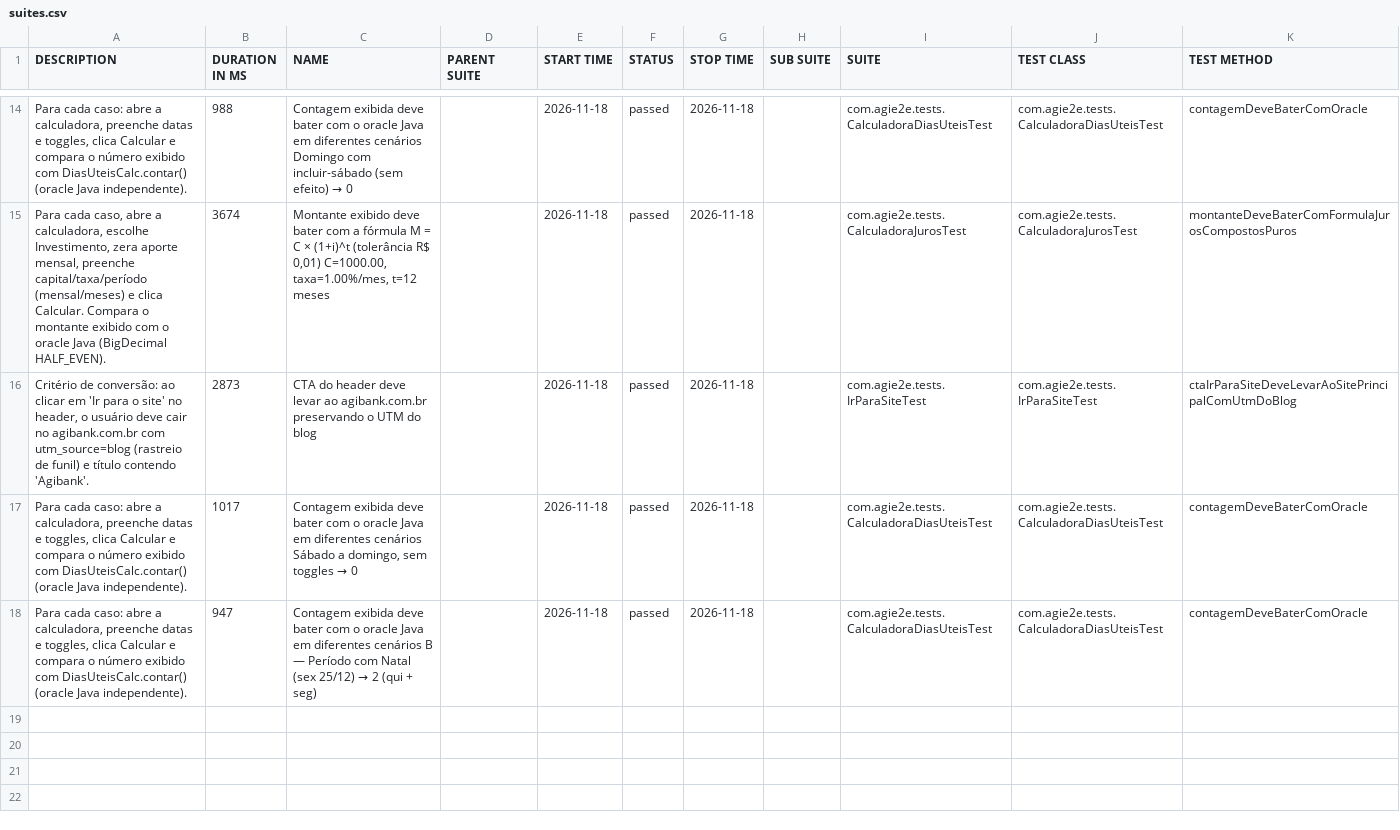
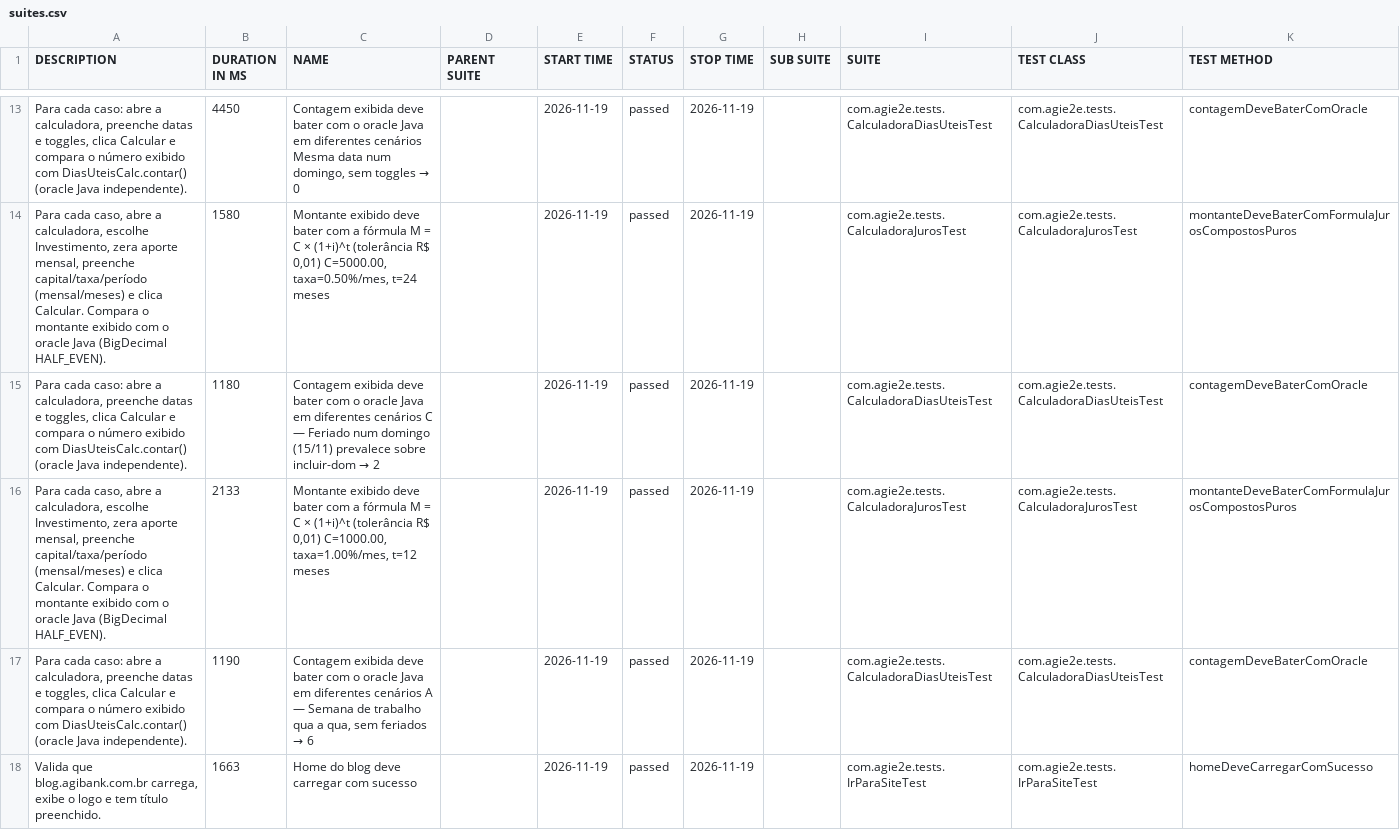
Before and after one commit to silasmarques/agi-e2e, a CSV file: data/suites.csv, drawn as a sheet; only a part is shown, gaps mark what is left out; the diff covers the shown part only.

```diff
--- a/data/suites.csv
+++ b/data/suites.csv
@@ -14,5 +13,6 @@
-"Para cada caso: abre a calculadora, preenche datas e toggles, clica Calcular e compara o número exibido com DiasUteisCalc.contar() (oracle Java independente).","988","Contagem exibida deve bater com o oracle Java em diferentes cenários Domingo com incluir-sábado (sem efeito) → 0","","2026-11-18","passed","2026-11-18","","com.agie2e.tests.CalculadoraDiasUteisTest","com.agie2e.tests.CalculadoraDiasUteisTest","contagemDeveBaterComOracle"
-"Para cada caso, abre a calculadora, escolhe Investimento, zera aporte mensal, preenche capital/taxa/período (mensal/meses) e clica Calcular. Compara o montante exibido com o oracle Java (BigDecimal HALF_EVEN).","3674","Montante exibido deve bater com a fórmula M = C × (1+i)^t (tolerância R$ 0,01) C=1000.00, taxa=1.00%/mes, t=12 meses","","2026-11-18","passed","2026-11-18","","com.agie2e.tests.CalculadoraJurosTest","com.agie2e.tests.CalculadoraJurosTest","montanteDeveBaterComFormulaJurosCompostosPuros"
-"Critério de conversão: ao clicar em 'Ir para o site' no header, o usuário deve cair no agibank.com.br com utm_source=blog (rastreio de funil) e título contendo 'Agibank'.","2873","CTA do header deve levar ao agibank.com.br preservando o UTM do blog","","2026-11-18","passed","2026-11-18","","com.agie2e.tests.IrParaSiteTest","com.agie2e.tests.IrParaSiteTest","ctaIrParaSiteDeveLevarAoSitePrincipalComUtmDoBlog"
-"Para cada caso: abre a calculadora, preenche datas e toggles, clica Calcular e compara o número exibido com DiasUteisCalc.contar() (oracle Java independente).","1017","Contagem exibida deve bater com o oracle Java em diferentes cenários Sábado a domingo, sem toggles → 0","","2026-11-18","passed","2026-11-18","","com.agie2e.tests.CalculadoraDiasUteisTest","com.agie2e.tests.CalculadoraDiasUteisTest","contagemDeveBaterComOracle"
-"Para cada caso: abre a calculadora, preenche datas e toggles, clica Calcular e compara o número exibido com DiasUteisCalc.contar() (oracle Java independente).","947","Contagem exibida deve bater com o oracle Java em diferentes cenários B — Período com Natal (sex 25/12) → 2 (qui + seg)","","2026-11-18","passed","2026-11-18","","com.agie2e.tests.CalculadoraDiasUteisTest","com.agie2e.tests.CalculadoraDiasUteisTest","contagemDeveBaterComOracle"
+"Para cada caso: abre a calculadora, preenche datas e toggles, clica Calcular e compara o número exibido com DiasUteisCalc.contar() (oracle Java independente).","4450","Contagem exibida deve bater com o oracle Java em diferentes cenários Mesma data num domingo, sem toggles → 0","","2026-11-19","passed","2026-11-19","","com.agie2e.tests.CalculadoraDiasUteisTest","com.agie2e.tests.CalculadoraDiasUteisTest","contagemDeveBaterComOracle"
+"Para cada caso, abre a calculadora, escolhe Investimento, zera aporte mensal, preenche capital/taxa/período (mensal/meses) e clica Calcular. Compara o montante exibido com o oracle Java (BigDecimal HALF_EVEN).","1580","Montante exibido deve bater com a fórmula M = C × (1+i)^t (tolerância R$ 0,01) C=5000.00, taxa=0.50%/mes, t=24 meses","","2026-11-19","passed","2026-11-19","","com.agie2e.tests.CalculadoraJurosTest","com.agie2e.tests.CalculadoraJurosTest","montanteDeveBaterComFormulaJurosCompostosPuros"
+"Para cada caso: abre a calculadora, preenche datas e toggles, clica Calcular e compara o número exibido com DiasUteisCalc.contar() (oracle Java independente).","1180","Contagem exibida deve bater com o oracle Java em diferentes cenários C — Feriado num domingo (15/11) prevalece sobre incluir-dom → 2","","2026-11-19","passed","2026-11-19","","com.agie2e.tests.CalculadoraDiasUteisTest","com.agie2e.tests.CalculadoraDiasUteisTest","contagemDeveBaterComOracle"
+"Para cada caso, abre a calculadora, escolhe Investimento, zera aporte mensal, preenche capital/taxa/período (mensal/meses) e clica Calcular. Compara o montante exibido com o oracle Java (BigDecimal HALF_EVEN).","2133","Montante exibido deve bater com a fórmula M = C × (1+i)^t (tolerância R$ 0,01) C=1000.00, taxa=1.00%/mes, t=12 meses","","2026-11-19","passed","2026-11-19","","com.agie2e.tests.CalculadoraJurosTest","com.agie2e.tests.CalculadoraJurosTest","montanteDeveBaterComFormulaJurosCompostosPuros"
+"Para cada caso: abre a calculadora, preenche datas e toggles, clica Calcular e compara o número exibido com DiasUteisCalc.contar() (oracle Java independente).","1190","Contagem exibida deve bater com o oracle Java em diferentes cenários A — Semana de trabalho qua a qua, sem feriados → 6","","2026-11-19","passed","2026-11-19","","com.agie2e.tests.CalculadoraDiasUteisTest","com.agie2e.tests.CalculadoraDiasUteisTest","contagemDeveBaterComOracle"
+"Valida que blog.agibank.com.br carrega, exibe o logo e tem título preenchido.","1663","Home do blog deve carregar com sucesso","","2026-11-19","passed","2026-11-19","","com.agie2e.tests.IrParaSiteTest","com.agie2e.tests.IrParaSiteTest","homeDeveCarregarComSucesso"
```
Also changed, not shown: 4 added rows, 5 removed rows and 27 edited cells elsewhere in this file, data/behaviors.csv, 48 other files.
